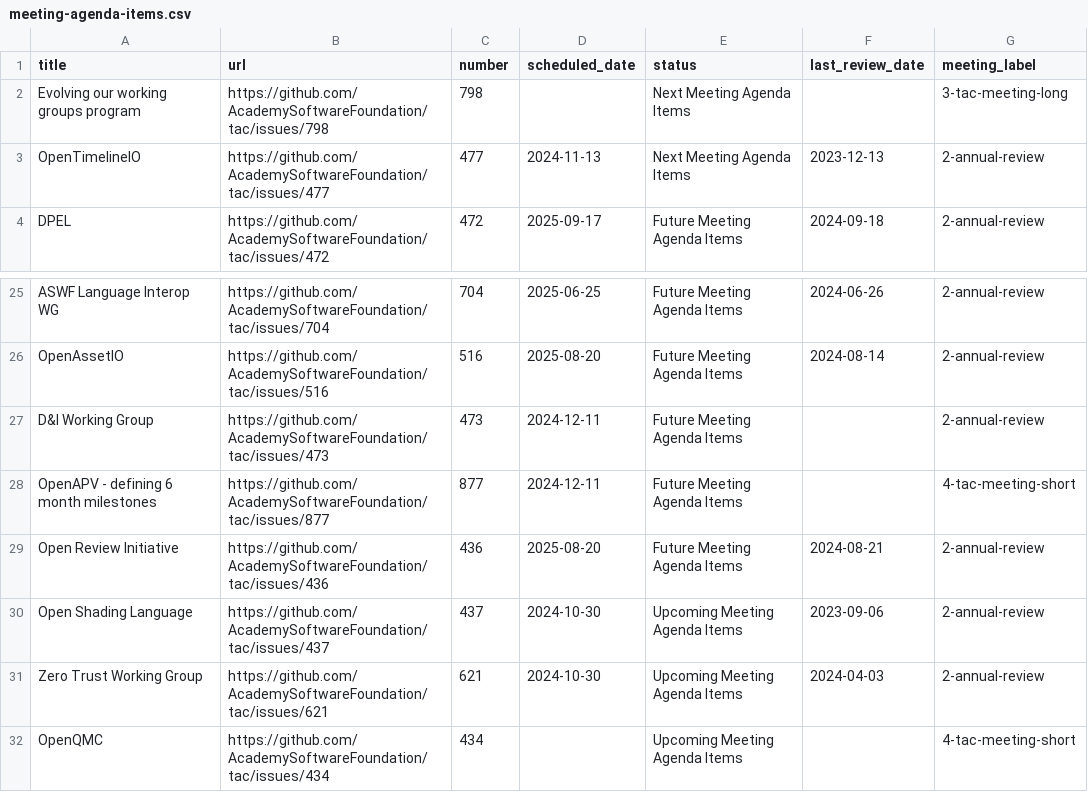
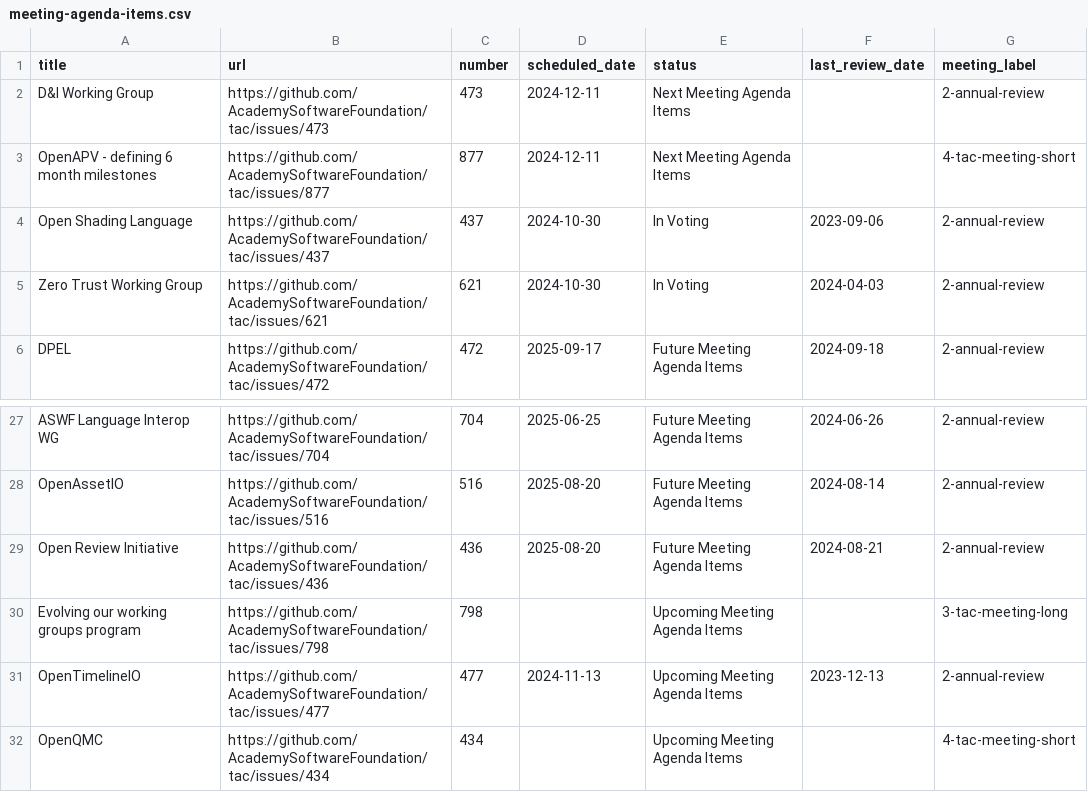
Before and after one commit to AcademySoftwareFoundation/tac, a CSV file: _data/meeting-agenda-items.csv, drawn as a sheet; only a part is shown, gaps mark what is left out.

```diff
--- a/_data/meeting-agenda-items.csv
+++ b/_data/meeting-agenda-items.csv
@@ -1,4 +1,6 @@
 title,url,number,scheduled_date,status,last_review_date,meeting_label
-Evolving our working groups program,https://github.com/AcademySoftwareFoundation/tac/issues/798,798,,Next Meeting Agenda Items,,3-tac-meeting-long
-OpenTimelineIO,https://github.com/AcademySoftwareFoundation/tac/issues/477,477,2024-11-13,Next Meeting Agenda Items,2023-12-13,2-annual-review
+D&I Working Group,https://github.com/AcademySoftwareFoundation/tac/issues/473,473,2024-12-11,Next Meeting Agenda Items,,2-annual-review
+OpenAPV - defining 6 month milestones,https://github.com/AcademySoftwareFoundation/tac/issues/877,877,2024-12-11,Next Meeting Agenda Items,,4-tac-meeting-short
+Open Shading Language,https://github.com/AcademySoftwareFoundation/tac/issues/437,437,2024-10-30,In Voting,2023-09-06,2-annual-review
+Zero Trust Working Group,https://github.com/AcademySoftwareFoundation/tac/issues/621,621,2024-10-30,In Voting,2024-04-03,2-annual-review
 DPEL,https://github.com/AcademySoftwareFoundation/tac/issues/472,472,2025-09-17,Future Meeting Agenda Items,2024-09-18,2-annual-review
@@ -26,7 +28,5 @@ ASWF Language Interop WG,https://github.com/AcademySoftwareFoundation/tac/issues
 OpenAssetIO,https://github.com/AcademySoftwareFoundation/tac/issues/516,516,2025-08-20,Future Meeting Agenda Items,2024-08-14,2-annual-review
-D&I Working Group,https://github.com/AcademySoftwareFoundation/tac/issues/473,473,2024-12-11,Future Meeting Agenda Items,,2-annual-review
-OpenAPV - defining 6 month milestones,https://github.com/AcademySoftwareFoundation/tac/issues/877,877,2024-12-11,Future Meeting Agenda Items,,4-tac-meeting-short
 Open Review Initiative,https://github.com/AcademySoftwareFoundation/tac/issues/436,436,2025-08-20,Future Meeting Agenda Items,2024-08-21,2-annual-review
-Open Shading Language,https://github.com/AcademySoftwareFoundation/tac/issues/437,437,2024-10-30,Upcoming Meeting Agenda Items,2023-09-06,2-annual-review
-Zero Trust Working Group,https://github.com/AcademySoftwareFoundation/tac/issues/621,621,2024-10-30,Upcoming Meeting Agenda Items,2024-04-03,2-annual-review
+Evolving our working groups program,https://github.com/AcademySoftwareFoundation/tac/issues/798,798,,Upcoming Meeting Agenda Items,,3-tac-meeting-long
+OpenTimelineIO,https://github.com/AcademySoftwareFoundation/tac/issues/477,477,2024-11-13,Upcoming Meeting Agenda Items,2023-12-13,2-annual-review
 OpenQMC,https://github.com/AcademySoftwareFoundation/tac/issues/434,434,,Upcoming Meeting Agenda Items,,4-tac-meeting-short
```
Also changed, not shown: _data/tacmembers.csv.
